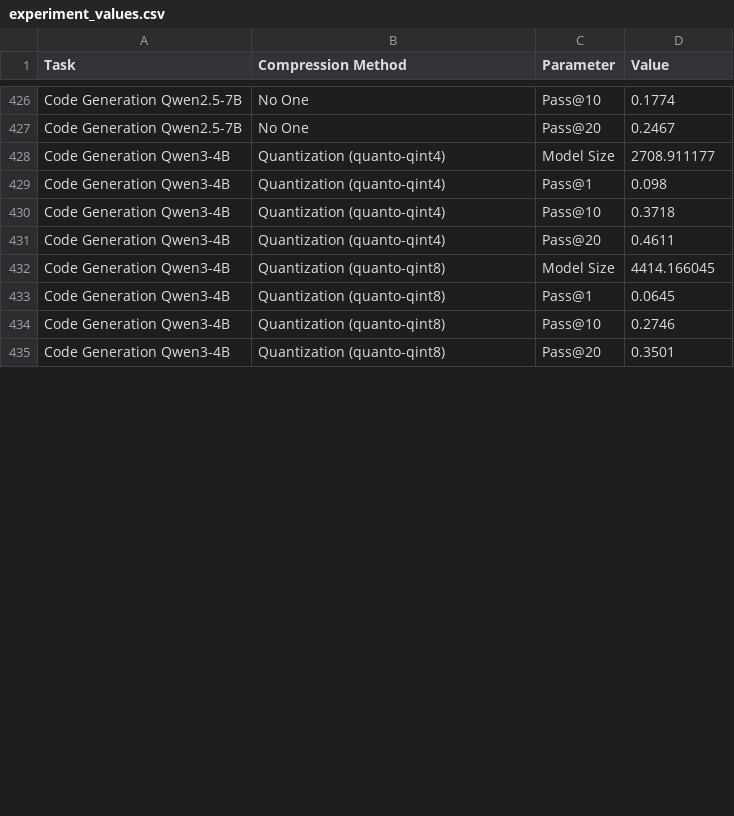
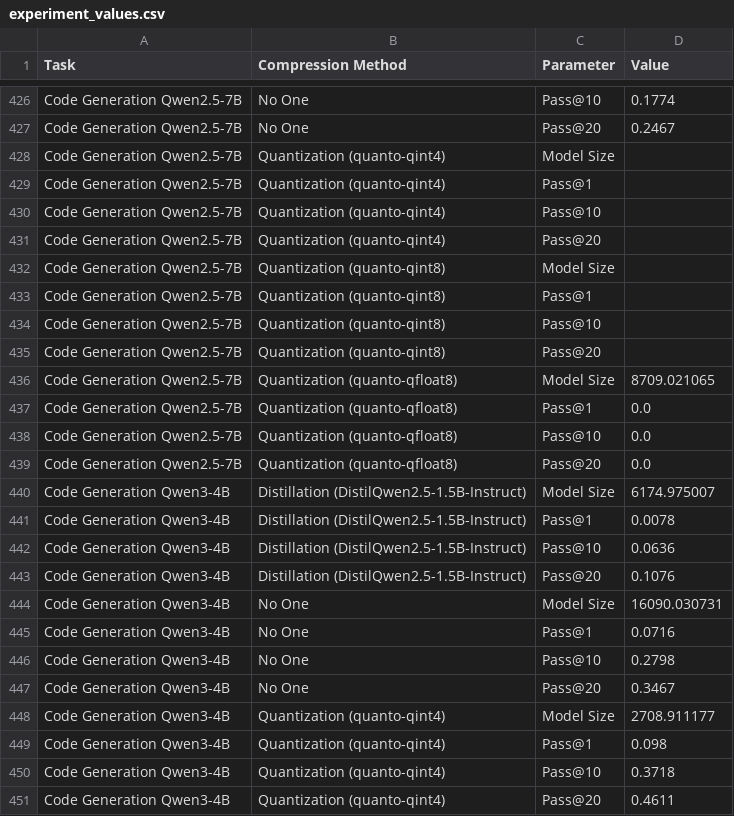
Before and after one commit to giordanoDaloisio/CodeXGLUE, a CSV file: analysis/experiment_values.csv, drawn as a sheet; only a part is shown, gaps mark what is left out; the shorter side is filled out with more unchanged rows; the diff covers the shown part only.

Commit message:
added old values

```diff
--- a/analysis/experiment_values.csv
+++ b/analysis/experiment_values.csv
@@ -427,2 +427,22 @@ Code Generation Qwen2.5-7B,No One,Pass@10,0.1774
 Code Generation Qwen2.5-7B,No One,Pass@20,0.2467
+Code Generation Qwen2.5-7B,Quantization (quanto-qint4),Model Size,
+Code Generation Qwen2.5-7B,Quantization (quanto-qint4),Pass@1,
+Code Generation Qwen2.5-7B,Quantization (quanto-qint4),Pass@10,
+Code Generation Qwen2.5-7B,Quantization (quanto-qint4),Pass@20,
+Code Generation Qwen2.5-7B,Quantization (quanto-qint8),Model Size,
+Code Generation Qwen2.5-7B,Quantization (quanto-qint8),Pass@1,
+Code Generation Qwen2.5-7B,Quantization (quanto-qint8),Pass@10,
+Code Generation Qwen2.5-7B,Quantization (quanto-qint8),Pass@20,
+Code Generation Qwen2.5-7B,Quantization (quanto-qfloat8),Model Size,8709.021065
+Code Generation Qwen2.5-7B,Quantization (quanto-qfloat8),Pass@1,0.0
+Code Generation Qwen2.5-7B,Quantization (quanto-qfloat8),Pass@10,0.0
+Code Generation Qwen2.5-7B,Quantization (quanto-qfloat8),Pass@20,0.0
+Code Generation Qwen3-4B,Distillation (DistilQwen2.5-1.5B-Instruct),Model Size,6174.975007
+Code Generation Qwen3-4B,Distillation (DistilQwen2.5-1.5B-Instruct),Pass@1,0.0078
+Code Generation Qwen3-4B,Distillation (DistilQwen2.5-1.5B-Instruct),Pass@10,0.0636
+Code Generation Qwen3-4B,Distillation (DistilQwen2.5-1.5B-Instruct),Pass@20,0.1076
+Code Generation Qwen3-4B,No One,Model Size,16090.030731
+Code Generation Qwen3-4B,No One,Pass@1,0.0716
+Code Generation Qwen3-4B,No One,Pass@10,0.2798
+Code Generation Qwen3-4B,No One,Pass@20,0.3467
 Code Generation Qwen3-4B,Quantization (quanto-qint4),Model Size,2708.911177
```
Also changed, not shown: 7 edited cells elsewhere in this file, 2 other files.
